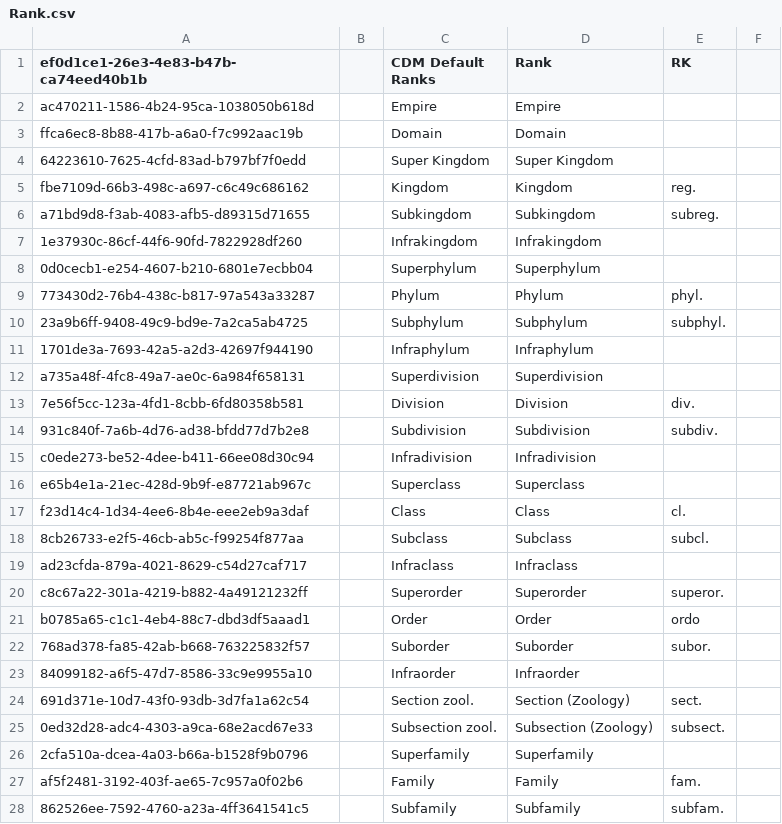
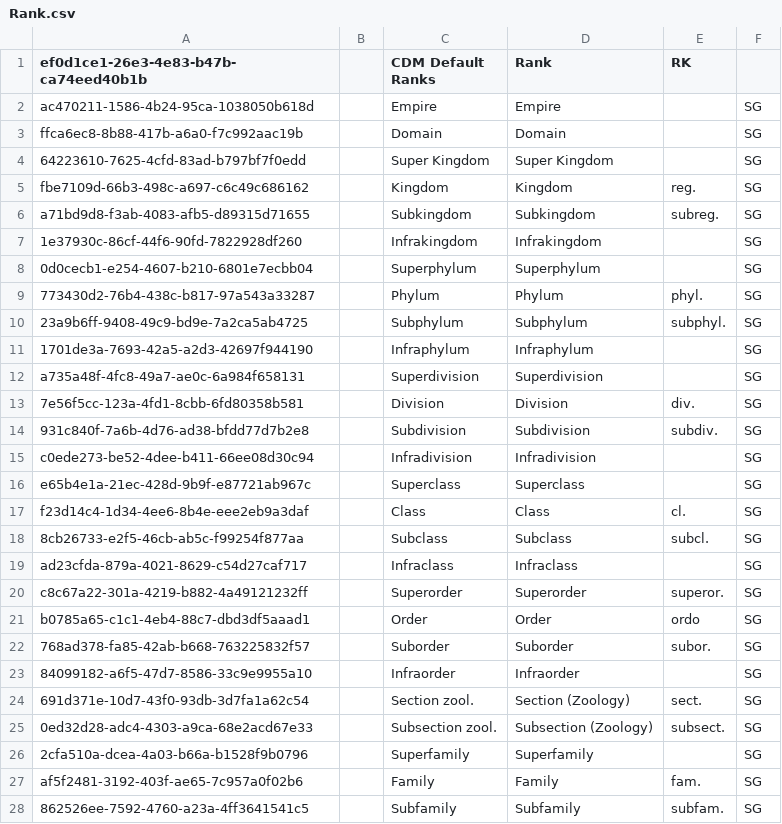
Before and after one commit to cybertaxonomy/cdmlib, a CSV file: cdmlib-model/src/main/resources/terms/Rank.csv, drawn as a sheet; only a part is shown; the diff covers the shown part only.

Commit message:
implement RankClass, remove iso639_2, add max values to distance attributes, change type for distances,

```diff
--- a/cdmlib-model/src/main/resources/terms/Rank.csv
+++ b/cdmlib-model/src/main/resources/terms/Rank.csv
@@ -1,28 +1,28 @@
 "ef0d1ce1-26e3-4e83-b47b-ca74eed40b1b",,"CDM Default Ranks","Rank","RK"
-"ac470211-1586-4b24-95ca-1038050b618d",,"Empire","Empire",
-"ffca6ec8-8b88-417b-a6a0-f7c992aac19b",,"Domain","Domain",
-"64223610-7625-4cfd-83ad-b797bf7f0edd",,"Super Kingdom","Super Kingdom"
-"fbe7109d-66b3-498c-a697-c6c49c686162",,"Kingdom","Kingdom","reg."
-"a71bd9d8-f3ab-4083-afb5-d89315d71655",,"Subkingdom","Subkingdom","subreg."
-"1e37930c-86cf-44f6-90fd-7822928df260",,"Infrakingdom","Infrakingdom",
-"0d0cecb1-e254-4607-b210-6801e7ecbb04",,"Superphylum","Superphylum",
-"773430d2-76b4-438c-b817-97a543a33287",,"Phylum","Phylum","phyl."
-"23a9b6ff-9408-49c9-bd9e-7a2ca5ab4725",,"Subphylum","Subphylum","subphyl.",
-"1701de3a-7693-42a5-a2d3-42697f944190",,"Infraphylum","Infraphylum",
-"a735a48f-4fc8-49a7-ae0c-6a984f658131",,"Superdivision","Superdivision",
-"7e56f5cc-123a-4fd1-8cbb-6fd80358b581",,"Division","Division","div.",
-"931c840f-7a6b-4d76-ad38-bfdd77d7b2e8",,"Subdivision","Subdivision","subdiv.",
-"c0ede273-be52-4dee-b411-66ee08d30c94",,"Infradivision","Infradivision",
-"e65b4e1a-21ec-428d-9b9f-e87721ab967c",,"Superclass","Superclass",
-"f23d14c4-1d34-4ee6-8b4e-eee2eb9a3daf",,"Class","Class","cl.",
-"8cb26733-e2f5-46cb-ab5c-f99254f877aa",,"Subclass","Subclass","subcl.",
-"ad23cfda-879a-4021-8629-c54d27caf717",,"Infraclass","Infraclass",
-"c8c67a22-301a-4219-b882-4a49121232ff",,"Superorder","Superorder","superor.",
-"b0785a65-c1c1-4eb4-88c7-dbd3df5aaad1",,"Order","Order","ordo",
-"768ad378-fa85-42ab-b668-763225832f57",,"Suborder","Suborder","subor.",
-"84099182-a6f5-47d7-8586-33c9e9955a10",,"Infraorder","Infraorder",
-"691d371e-10d7-43f0-93db-3d7fa1a62c54",,"Section zool.","Section (Zoology)","sect."
-"0ed32d28-adc4-4303-a9ca-68e2acd67e33",,"Subsection zool.","Subsection (Zoology)","subsect."
-"2cfa510a-dcea-4a03-b66a-b1528f9b0796",,"Superfamily","Superfamily",
-"af5f2481-3192-403f-ae65-7c957a0f02b6",,"Family","Family","fam."
-"862526ee-7592-4760-a23a-4ff3641541c5",,"Subfamily","Subfamily","subfam."
+"ac470211-1586-4b24-95ca-1038050b618d",,"Empire","Empire",,"SG"
+"ffca6ec8-8b88-417b-a6a0-f7c992aac19b",,"Domain","Domain",,"SG"
+"64223610-7625-4cfd-83ad-b797bf7f0edd",,"Super Kingdom","Super Kingdom",,"SG"
+"fbe7109d-66b3-498c-a697-c6c49c686162",,"Kingdom","Kingdom","reg.","SG"
+"a71bd9d8-f3ab-4083-afb5-d89315d71655",,"Subkingdom","Subkingdom","subreg.","SG"
+"1e37930c-86cf-44f6-90fd-7822928df260",,"Infrakingdom","Infrakingdom",,"SG"
+"0d0cecb1-e254-4607-b210-6801e7ecbb04",,"Superphylum","Superphylum",,"SG"
+"773430d2-76b4-438c-b817-97a543a33287",,"Phylum","Phylum","phyl.","SG"
+"23a9b6ff-9408-49c9-bd9e-7a2ca5ab4725",,"Subphylum","Subphylum","subphyl.","SG"
+"1701de3a-7693-42a5-a2d3-42697f944190",,"Infraphylum","Infraphylum",,"SG"
+"a735a48f-4fc8-49a7-ae0c-6a984f658131",,"Superdivision","Superdivision",,"SG"
+"7e56f5cc-123a-4fd1-8cbb-6fd80358b581",,"Division","Division","div.","SG"
+"931c840f-7a6b-4d76-ad38-bfdd77d7b2e8",,"Subdivision","Subdivision","subdiv.","SG"
+"c0ede273-be52-4dee-b411-66ee08d30c94",,"Infradivision","Infradivision",,"SG"
+"e65b4e1a-21ec-428d-9b9f-e87721ab967c",,"Superclass","Superclass",,"SG"
+"f23d14c4-1d34-4ee6-8b4e-eee2eb9a3daf",,"Class","Class","cl.","SG"
+"8cb26733-e2f5-46cb-ab5c-f99254f877aa",,"Subclass","Subclass","subcl.","SG"
+"ad23cfda-879a-4021-8629-c54d27caf717",,"Infraclass","Infraclass",,"SG"
+"c8c67a22-301a-4219-b882-4a49121232ff",,"Superorder","Superorder","superor.","SG"
+"b0785a65-c1c1-4eb4-88c7-dbd3df5aaad1",,"Order","Order","ordo","SG"
+"768ad378-fa85-42ab-b668-763225832f57",,"Suborder","Suborder","subor.","SG"
+"84099182-a6f5-47d7-8586-33c9e9955a10",,"Infraorder","Infraorder",,"SG"
+"691d371e-10d7-43f0-93db-3d7fa1a62c54",,"Section zool.","Section (Zoology)","sect.","SG"
+"0ed32d28-adc4-4303-a9ca-68e2acd67e33",,"Subsection zool.","Subsection (Zoology)","subsect.","SG"
+"2cfa510a-dcea-4a03-b66a-b1528f9b0796",,"Superfamily","Superfamily",,"SG"
+"af5f2481-3192-403f-ae65-7c957a0f02b6",,"Family","Family","fam.","SG"
+"862526ee-7592-4760-a23a-4ff3641541c5",,"Subfamily","Subfamily","subfam.","SG"
```
Also changed, not shown: 39 edited cells elsewhere in this file, cdmlib-model/src/main/resources/terms/Language.csv, 27 other files.
